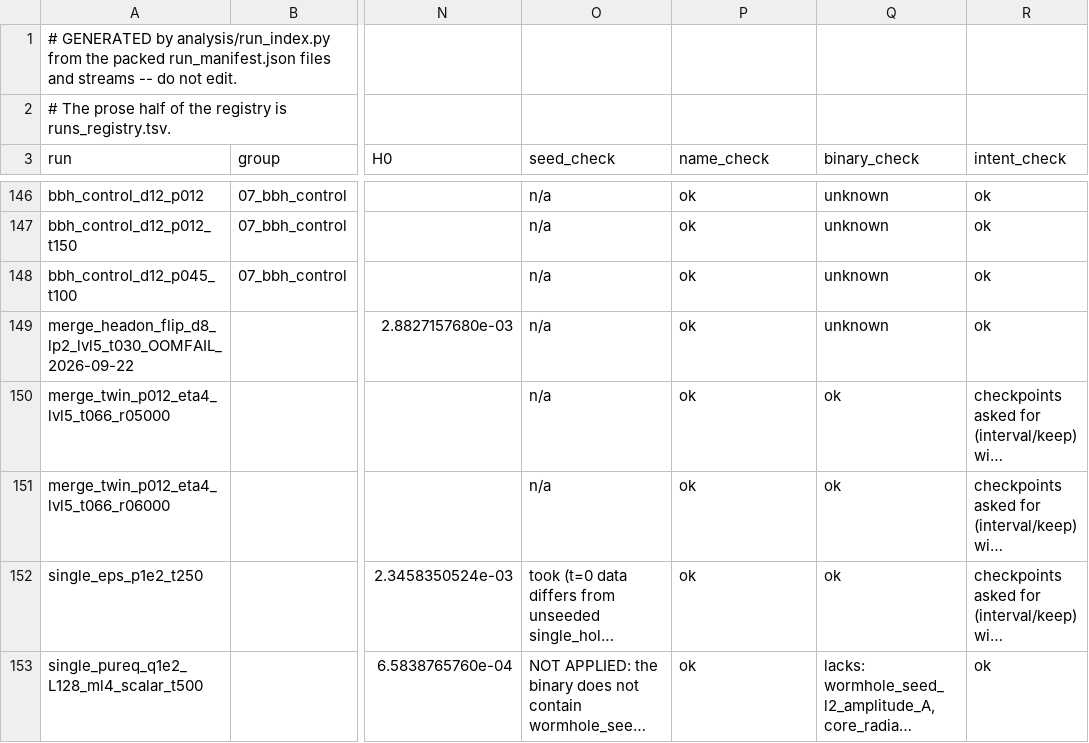
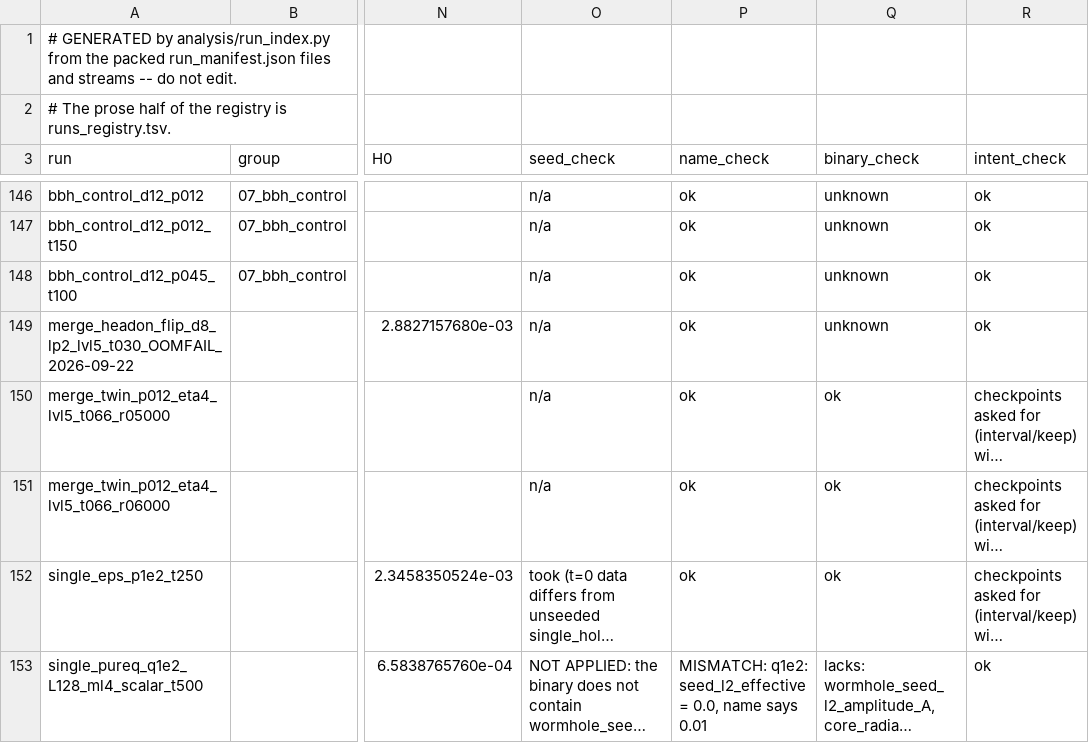
Before and after one commit to Nikchik-coder/GRTeclyn, a TSV file: results/merger/runs_index.tsv, drawn as a sheet; only a part is shown, gaps mark what is left out; long unchanged cells end in …; the diff covers the shown part only; the diff names each change by its address in the sheet, - before the commit and + after, or states it on an @@ line.

Commit message:
merger: run-name grammar and checker, glossary, extraction dumps
- analysis/name_check.py + name_grammar.tsv: 95 rules for what a run
  name's tokens claim about its params (q1e2, ml4, p012, eta4, d8, ...,
  code defaults and BinaryBH aliases applied, effective seeds from
  bit-identical t = 0 twins), swept over all 149 packed runs.  It finds
  the four seedless quadrupole arms (name and params say q1e2, nothing
  applied) and ten restart legs raised to level 5-6 whose names do not
  say so ("silent").  run_index.py takes its name_check column from it.
- research/merger/GLOSSARY.md: run-name grammar, units and levels,
  every packed stream with its writer, columns and pitfalls (the A/B
  labels of binary_throat_diagnostics/horizon_scan are the params' B/A;
  throat_track's are not), sign conventions (flux_kin is canonical; the
  physical scalar flux is its negative), horizon terms, process names.
- The pack's thinner had read theta as time in the raw Weyl4 sphere
  dumps (write_extraction = 1) and kept 605 of 1780 rows of each: the
  15 dumps are copied whole again and pack_results.sh leaves them alone.

```diff
--- a/results/merger/runs_index.tsv
+++ b/results/merger/runs_index.tsv
-P153 (name_check): ok
+P153 (name_check): MISMATCH: q1e2: seed_l2_effective = 0.0, name says 0.01
```
Also changed, not shown: 13 edited cells elsewhere in this file, 20 other files.
